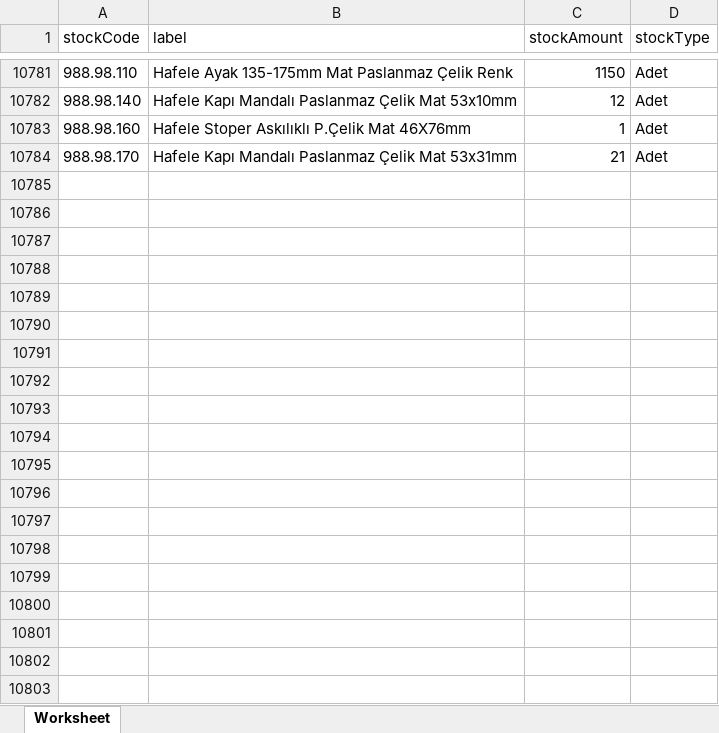
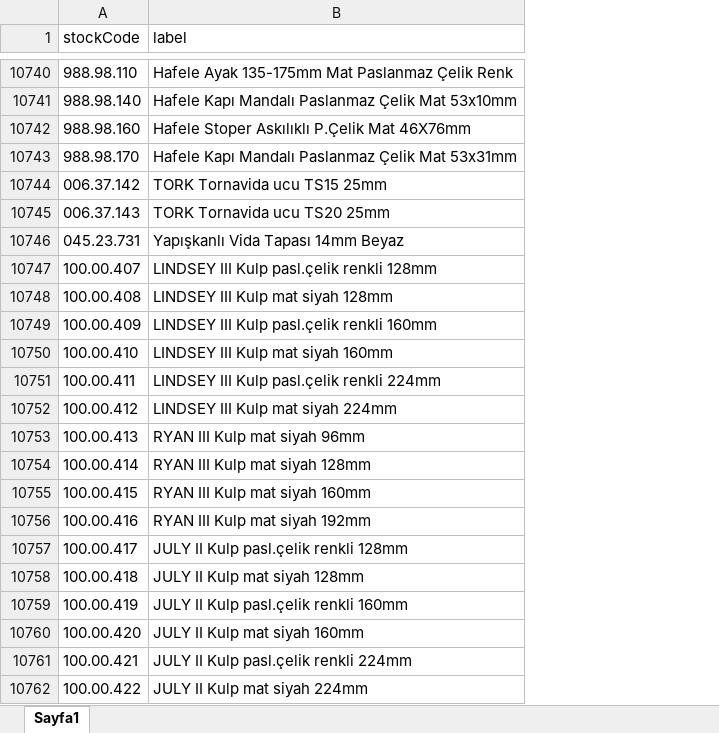
Before and after one commit to Erenco16/updatedWebScrapingProject, an Excel workbook: src/input/product_codes.xlsx, sheet Sayfa1, drawn as a sheet; only a part is shown, gaps mark what is left out; values as stored, in another font and other column widths than the file's, no cell formats; removed rows and columns are numbered as before the commit, all else as after; the diff covers the shown part only; the diff names each change by its address in the sheet, - before the commit and + after, or states it on an @@ line.

Commit message:
edited the input product codes file

```diff
--- a/src/input/product_codes.xlsx (sheet Sayfa1)
+++ b/src/input/product_codes.xlsx (sheet Sayfa1)
-sheet tab: Worksheet
+sheet tab: Sayfa1
-column C (stockAmount), rows 10781-10784: 1150 | 12 | 1 | 21
-column D (stockType), rows 10781-10784: all Adet
+row 10744: 006.37.142 | TORK Tornavida ucu TS15 25mm
+row 10745: 006.37.143 | TORK Tornavida ucu TS20 25mm
+row 10746: 045.23.731 | Yapışkanlı Vida Tapası 14mm Beyaz
+row 10747: 100.00.407 | LINDSEY III Kulp pasl.çelik renkli 128mm
+row 10748: 100.00.408 | LINDSEY III Kulp mat siyah 128mm
+row 10749: 100.00.409 | LINDSEY III Kulp pasl.çelik renkli 160mm
+row 10750: 100.00.410 | LINDSEY III Kulp mat siyah 160mm
+row 10751: 100.00.411 | LINDSEY III Kulp pasl.çelik renkli 224mm
+row 10752: 100.00.412 | LINDSEY III Kulp mat siyah 224mm
+row 10753: 100.00.413 | RYAN III Kulp mat siyah 96mm
+row 10754: 100.00.414 | RYAN III Kulp mat siyah 128mm
+row 10755: 100.00.415 | RYAN III Kulp mat siyah 160mm
+row 10756: 100.00.416 | RYAN III Kulp mat siyah 192mm
+row 10757: 100.00.417 | JULY II Kulp pasl.çelik renkli 128mm
+row 10758: 100.00.418 | JULY II Kulp mat siyah 128mm
+row 10759: 100.00.419 | JULY II Kulp pasl.çelik renkli 160mm
+row 10760: 100.00.420 | JULY II Kulp mat siyah 160mm
+row 10761: 100.00.421 | JULY II Kulp pasl.çelik renkli 224mm
+row 10762: 100.00.422 | JULY II Kulp mat siyah 224mm
```
Also changed, not shown: 723 added rows, 44 removed rows and 204 edited cells elsewhere in this sheet, cell formats, 1 other file.
